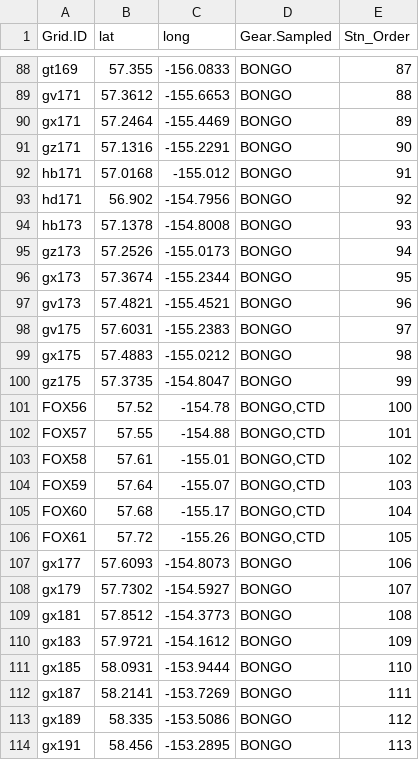
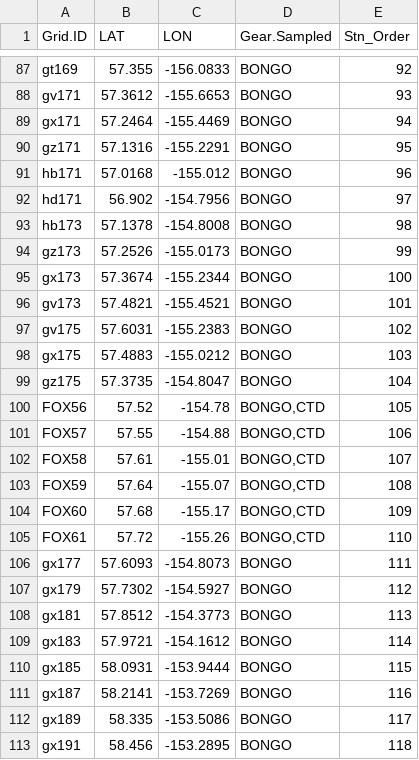
Before and after one commit to jesseflamb/Survey_Station_Selection, a CSV file: Data/For Dyson/DY23-07 Survey Station Order.csv, drawn as a sheet; only a part is shown, gaps mark what is left out; the diff covers the shown part only.

```diff
--- a/Data/For Dyson/DY23-07 Survey Station Order.csv
+++ b/Data/For Dyson/DY23-07 Survey Station Order.csv
@@ -1 +1 @@
-"Grid.ID","lat","long","Gear.Sampled","Stn_Order"
+"Grid.ID","LAT","LON","Gear.Sampled","Stn_Order"
@@ -88,27 +87,27 @@
-"gt169",57.355,-156.0833,"BONGO",87
-"gv171",57.3612,-155.6653,"BONGO",88
-"gx171",57.2464,-155.4469,"BONGO",89
-"gz171",57.1316,-155.2291,"BONGO",90
-"hb171",57.0168,-155.012,"BONGO",91
-"hd171",56.902,-154.7956,"BONGO",92
-"hb173",57.1378,-154.8008,"BONGO",93
-"gz173",57.2526,-155.0173,"BONGO",94
-"gx173",57.3674,-155.2344,"BONGO",95
-"gv173",57.4821,-155.4521,"BONGO",96
-"gv175",57.6031,-155.2383,"BONGO",97
-"gx175",57.4883,-155.0212,"BONGO",98
-"gz175",57.3735,-154.8047,"BONGO",99
-"FOX56",57.52,-154.78,"BONGO,CTD",100
-"FOX57",57.55,-154.88,"BONGO,CTD",101
-"FOX58",57.61,-155.01,"BONGO,CTD",102
-"FOX59",57.64,-155.07,"BONGO,CTD",103
-"FOX60",57.68,-155.17,"BONGO,CTD",104
-"FOX61",57.72,-155.26,"BONGO,CTD",105
-"gx177",57.6093,-154.8073,"BONGO",106
-"gx179",57.7302,-154.5927,"BONGO",107
-"gx181",57.8512,-154.3773,"BONGO",108
-"gx183",57.9721,-154.1612,"BONGO",109
-"gx185",58.0931,-153.9444,"BONGO",110
-"gx187",58.2141,-153.7269,"BONGO",111
-"gx189",58.335,-153.5086,"BONGO",112
-"gx191",58.456,-153.2895,"BONGO",113
+"gt169",57.355,-156.0833,"BONGO",92
+"gv171",57.3612,-155.6653,"BONGO",93
+"gx171",57.2464,-155.4469,"BONGO",94
+"gz171",57.1316,-155.2291,"BONGO",95
+"hb171",57.0168,-155.012,"BONGO",96
+"hd171",56.902,-154.7956,"BONGO",97
+"hb173",57.1378,-154.8008,"BONGO",98
+"gz173",57.2526,-155.0173,"BONGO",99
+"gx173",57.3674,-155.2344,"BONGO",100
+"gv173",57.4821,-155.4521,"BONGO",101
+"gv175",57.6031,-155.2383,"BONGO",102
+"gx175",57.4883,-155.0212,"BONGO",103
+"gz175",57.3735,-154.8047,"BONGO",104
+"FOX56",57.52,-154.78,"BONGO,CTD",105
+"FOX57",57.55,-154.88,"BONGO,CTD",106
+"FOX58",57.61,-155.01,"BONGO,CTD",107
+"FOX59",57.64,-155.07,"BONGO,CTD",108
+"FOX60",57.68,-155.17,"BONGO,CTD",109
+"FOX61",57.72,-155.26,"BONGO,CTD",110
+"gx177",57.6093,-154.8073,"BONGO",111
+"gx179",57.7302,-154.5927,"BONGO",112
+"gx181",57.8512,-154.3773,"BONGO",113
+"gx183",57.9721,-154.1612,"BONGO",114
+"gx185",58.0931,-153.9444,"BONGO",115
+"gx187",58.2141,-153.7269,"BONGO",116
+"gx189",58.335,-153.5086,"BONGO",117
+"gx191",58.456,-153.2895,"BONGO",118
```
Also changed, not shown: 6 added rows, 6 removed rows and 42 edited cells elsewhere in this file, Data/DY23-07_A&B_priority.csv, Data/DY23-07_A&B_priority_Gear.Sampled2_Vector.csv, 18 other files.
